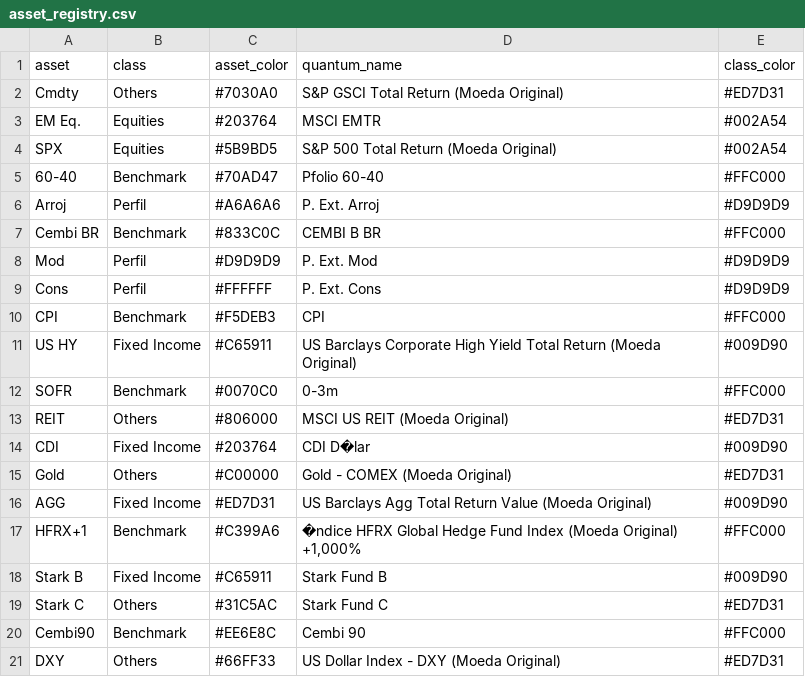
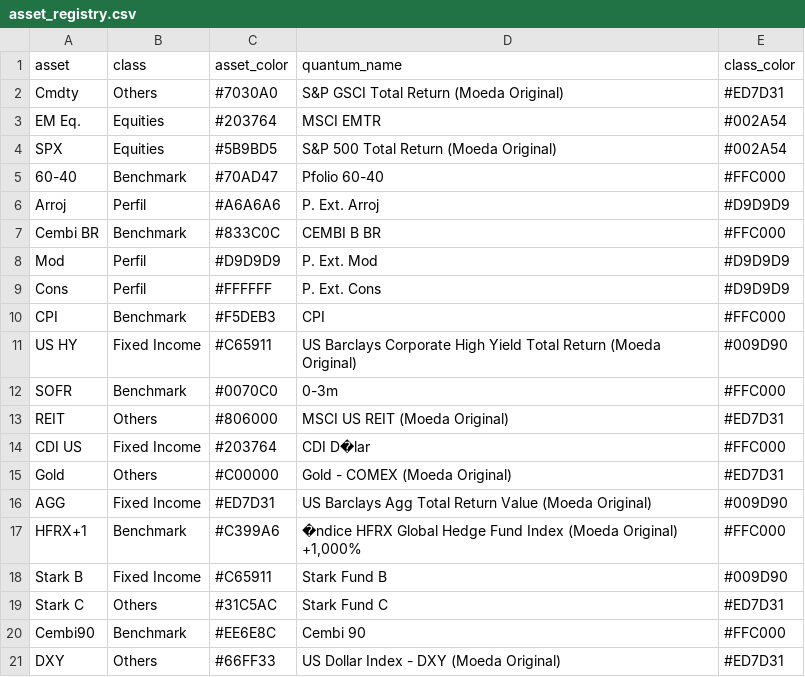
Before and after one commit to Alocacao-Gerval/Tabela-Periodica, a CSV file: data/ex/asset_registry.csv, drawn as a sheet.

Commit message:
Update asset_registry.csv

```diff
--- a/data/ex/asset_registry.csv
+++ b/data/ex/asset_registry.csv
@@ -13,3 +13,3 @@ SOFR;Benchmark;#0070C0;0-3m;#FFC000
 REIT;Others;#806000;MSCI US REIT (Moeda Original);#ED7D31
-CDI;Fixed Income;#203764;CDI D�lar;#009D90
+CDI US;Fixed Income;#203764;CDI D�lar;#FFC000
 Gold;Others;#C00000;Gold - COMEX (Moeda Original);#ED7D31
```
